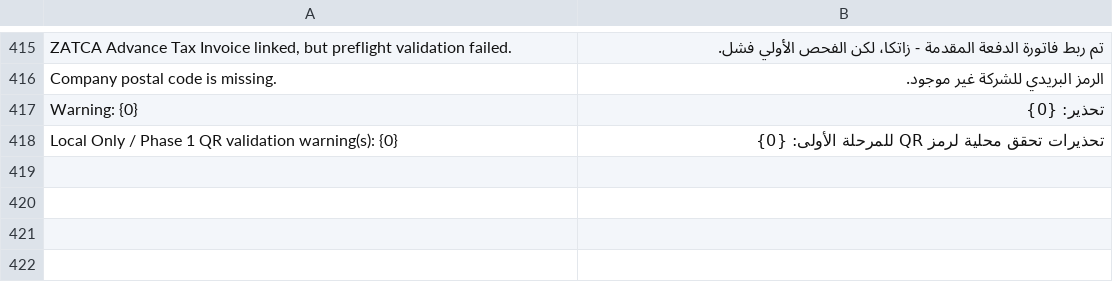
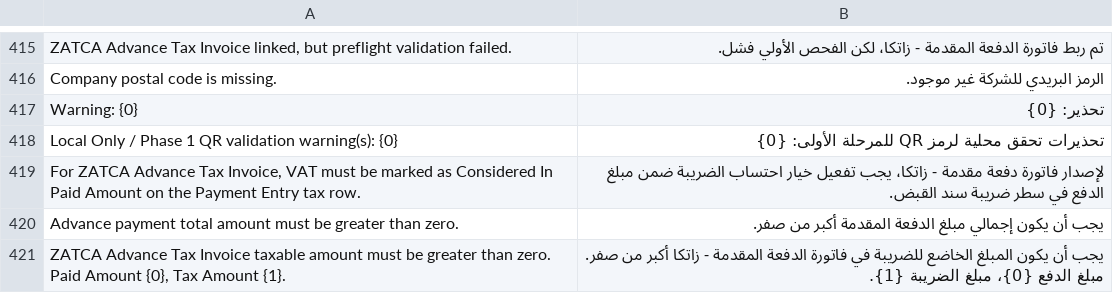
Before and after one commit to Top1ERP/zatca_erpgulf, a CSV file: zatca_erpgulf/translations/ar.csv, drawn as a sheet; only a part is shown, gaps mark what is left out; the diff covers the shown part only; the diff names each change by its address in the sheet, - before the commit and + after, or states it on an @@ line.

Commit message:
fix: submit local ZATCA advance invoices with tax-inclusive amounts

```diff
--- a/zatca_erpgulf/translations/ar.csv
+++ b/zatca_erpgulf/translations/ar.csv
+row 419: For ZATCA Advance Tax Invoice, VAT must be marked as Considered In Paid Amount on the Payment Entry tax row. | لإصدار فاتورة دفعة مقدمة - زاتكا، يجب تفعيل خيار احتساب الضريبة ضمن مبلغ الدفع في سطر ضريبة سند القبض.
+row 420: Advance payment total amount must be greater than zero. | يجب أن يكون إجمالي مبلغ الدفعة المقدمة أكبر من صفر.
+row 421: ZATCA Advance Tax Invoice taxable amount must be greater than zero. Paid Amount {0}, Tax Amount {1}. | يجب أن يكون المبلغ الخاضع للضريبة في فاتورة الدفعة المقدمة - زاتكا أكبر من صفر. مبلغ الدفع {0}، مبلغ الضريبة {1}.
```
Also changed, not shown: 9 added rows elsewhere in this file, 3 other files.
